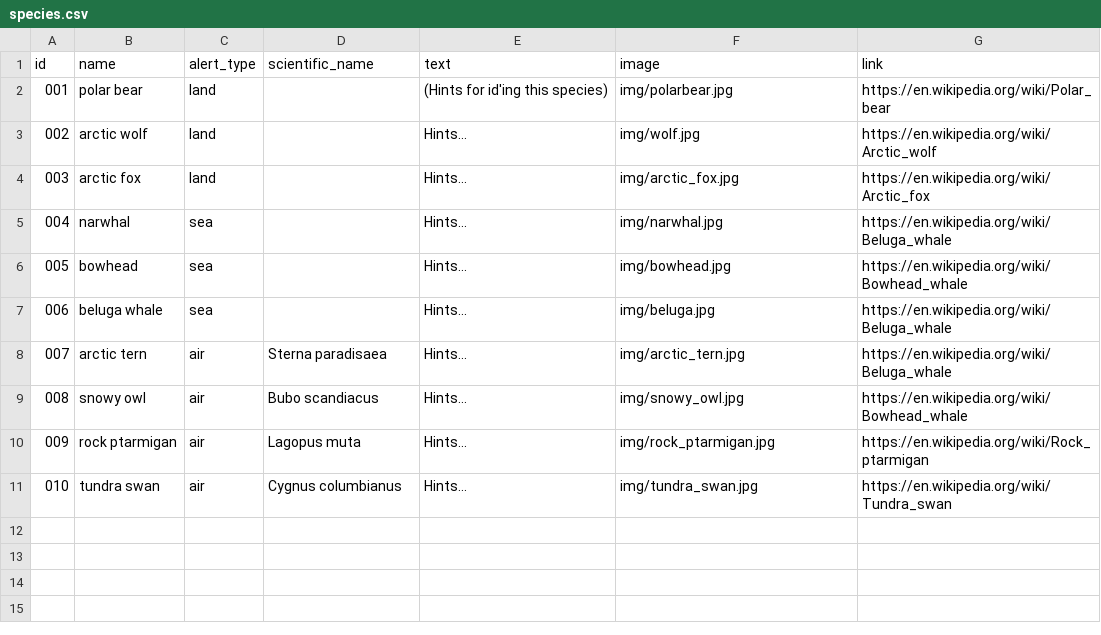
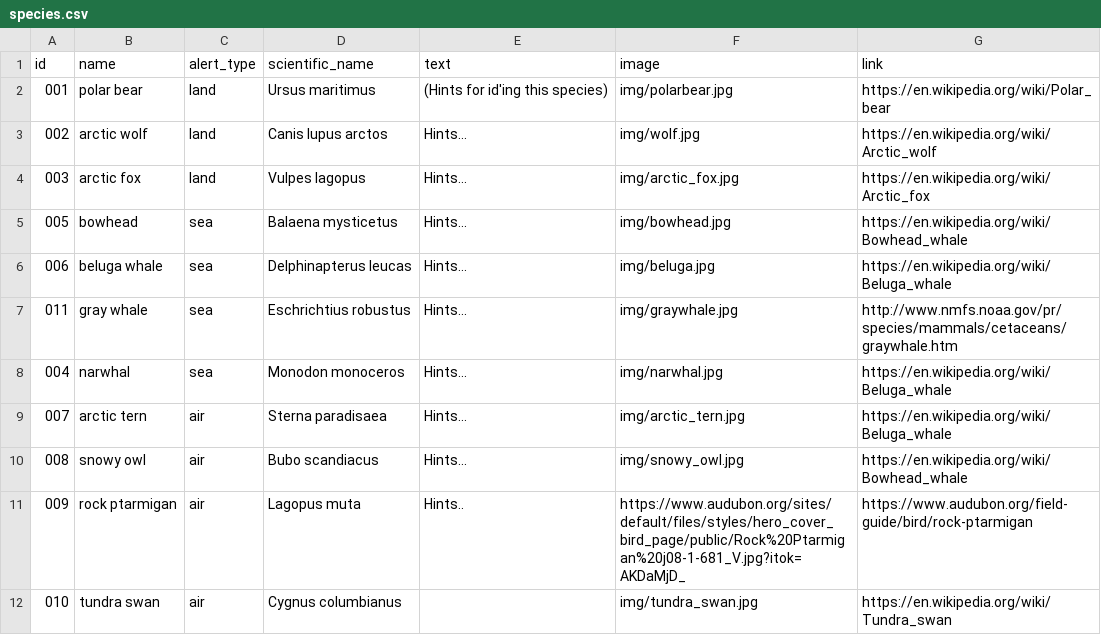
Before and after one commit to bcfuchs/animal_spotter_2, a CSV file: www/data/species.csv, drawn as a sheet.

```diff
--- a/www/data/species.csv
+++ b/www/data/species.csv
@@ -1,11 +1,12 @@
 "id","name","alert_type","scientific_name","text","image","link"
-"001","polar bear","land","","(Hints for id'ing this species)","img/polarbear.jpg","https://en.wikipedia.org/wiki/Polar_bear"
-"002","arctic wolf","land","","Hints...","img/wolf.jpg","https://en.wikipedia.org/wiki/Arctic_wolf"
-"003","arctic fox","land","","Hints...","img/arctic_fox.jpg","https://en.wikipedia.org/wiki/Arctic_fox"
-"004","narwhal","sea","","Hints...","img/narwhal.jpg","https://en.wikipedia.org/wiki/Beluga_whale"
-"005","bowhead","sea","","Hints...","img/bowhead.jpg","https://en.wikipedia.org/wiki/Bowhead_whale"
-"006","beluga whale","sea","","Hints...","img/beluga.jpg","https://en.wikipedia.org/wiki/Beluga_whale"
+"001","polar bear","land","Ursus maritimus","(Hints for id'ing this species)","img/polarbear.jpg","https://en.wikipedia.org/wiki/Polar_bear"
+"002","arctic wolf","land","Canis lupus arctos","Hints...","img/wolf.jpg","https://en.wikipedia.org/wiki/Arctic_wolf"
+"003","arctic fox","land","Vulpes lagopus","Hints...","img/arctic_fox.jpg","https://en.wikipedia.org/wiki/Arctic_fox"
+"005","bowhead","sea","Balaena mysticetus","Hints...","img/bowhead.jpg","https://en.wikipedia.org/wiki/Bowhead_whale"
+"006","beluga whale","sea","Delphinapterus leucas","Hints...","img/beluga.jpg","https://en.wikipedia.org/wiki/Beluga_whale"
+"011","gray whale","sea","Eschrichtius robustus","Hints...","img/graywhale.jpg","http://www.nmfs.noaa.gov/pr/species/mammals/cetaceans/graywhale.htm"
+"004","narwhal","sea","Monodon monoceros","Hints...","img/narwhal.jpg","https://en.wikipedia.org/wiki/Beluga_whale"
 "007","arctic tern","air","Sterna paradisaea","Hints...","img/arctic_tern.jpg","https://en.wikipedia.org/wiki/Beluga_whale"
 "008","snowy owl","air","Bubo scandiacus","Hints...","img/snowy_owl.jpg","https://en.wikipedia.org/wiki/Bowhead_whale"
-"009","rock ptarmigan","air","Lagopus muta","Hints...","img/rock_ptarmigan.jpg","https://en.wikipedia.org/wiki/Rock_ptarmigan"
-"010","tundra swan","air","Cygnus columbianus","Hints...","img/tundra_swan.jpg","https://en.wikipedia.org/wiki/Tundra_swan"
+"009","rock ptarmigan","air","Lagopus muta","Hints..","https://www.audubon.org/sites/default/files/styles/hero_cover_bird_page/public/Rock%20Ptarmigan%20j08-1-681_V.jpg?itok=AKDaMjD_","https://www.audubon.org/field-guide/bird/rock-ptarmigan"
+"010","tundra swan","air","Cygnus columbianus","","img/tundra_swan.jpg","https://en.wikipedia.org/wiki/Tundra_swan"
```
Also changed, not shown: 14 other files.
